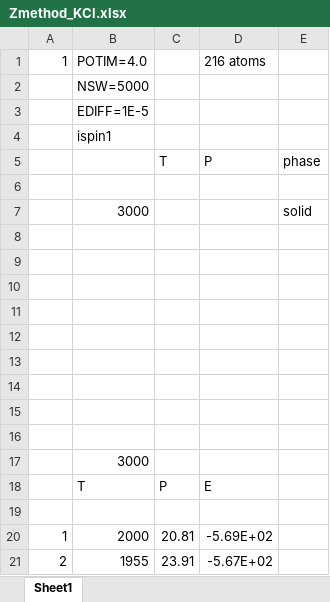
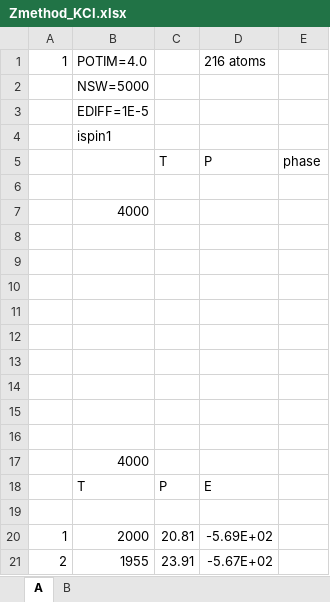
Before and after one commit to benbeeler/spreadsheets, an Excel workbook: SALT/Zmethod_KCl.xlsx, sheet A, drawn as a sheet; values as stored, in another font and other column widths than the file's, no borders; removed rows and columns are numbered as before the commit, all else as after; the diff names each change by its address in the sheet, - before the commit and + after, or states it on an @@ line.

```diff
--- a/SALT/Zmethod_KCl.xlsx (sheet A)
+++ b/SALT/Zmethod_KCl.xlsx (sheet A)
-sheet tab: Sheet1
+sheet tab: A
+sheet tab: B
-row 7:  | 3000 |  |  | solid
+row 7:  | 4000
-B17: 3000
+B17: 4000
```
Also changed, not shown: SALT/LiCl-KCl-NaCl.xlsx, SALT/NaCl-UCl3-production.xlsx.
